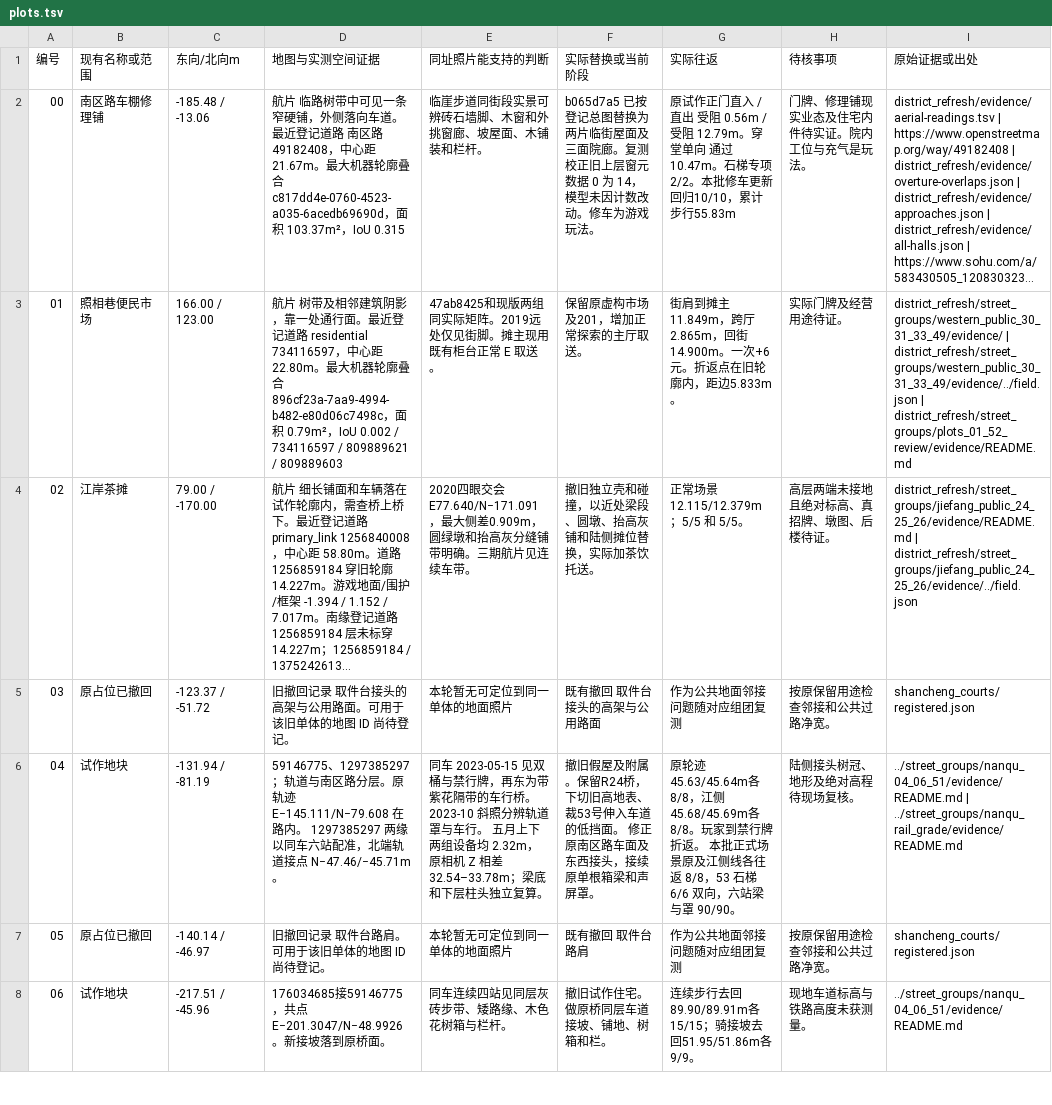
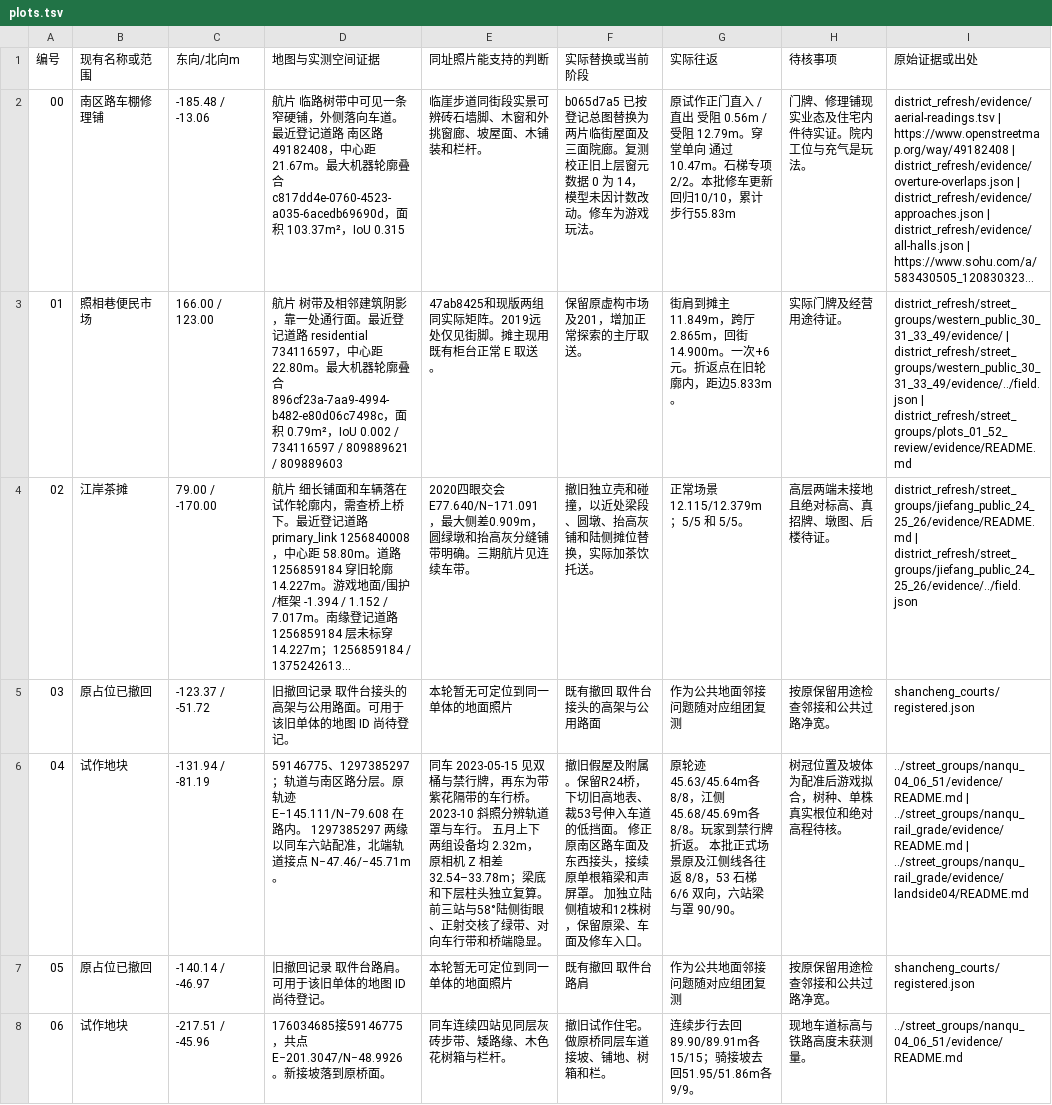
Before and after one commit to 2017112429yinjiu/chongqingking, a TSV file: work/scene_r24/district_refresh/evidence/plots.tsv, drawn as a sheet; only a part is shown; long unchanged cells end in …; the diff names each change by its address in the sheet, - before the commit and + after, or states it on an @@ line.

Commit message:
Restore the wooded landward bank at the Nanqu rail crossing

```diff
--- a/work/scene_r24/district_refresh/evidence/plots.tsv
+++ b/work/scene_r24/district_refresh/evidence/plots.tsv
-E6 (同址照片能支持的判断): …立复算。
+E6 (同址照片能支持的判断): …立复算。 前三站与58°陆侧街眼、正射交核了绿带、对向车行带和桥端隐显。
-F6 (实际替换或当前阶段): …声屏罩。
+F6 (实际替换或当前阶段): …声屏罩。 加独立陆侧植坡和12株树，保留原梁、车面及修车入口。
-H6 (待核事项): 陆侧接头树冠、地形及绝对高程待现场复核。
+H6 (待核事项): 树冠位置及坡体为配准后游戏拟合，树种、单株真实根位和绝对高程待核。
-I6 (原始证据或出处): …| ../street_groups/nanqu_rail_grade/evidence/README.md
+I6 (原始证据或出处): …| ../street_groups/nanqu_rail_grade/evidence/README.md | ../street_groups/nanqu_rail_grade/evidence/landside04/README.md
```
Also changed, not shown: 50 other files.
